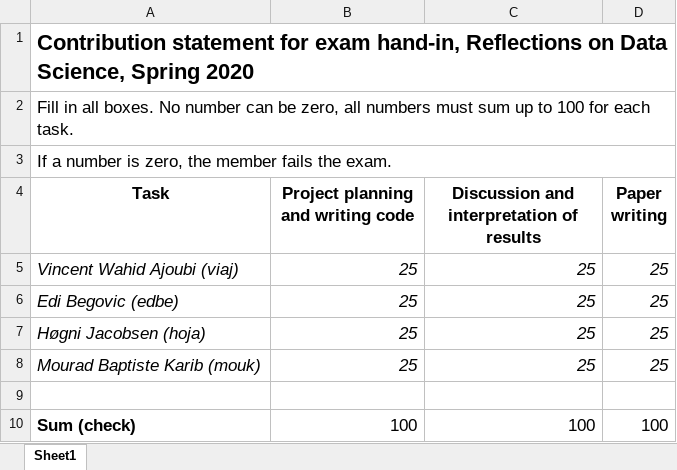
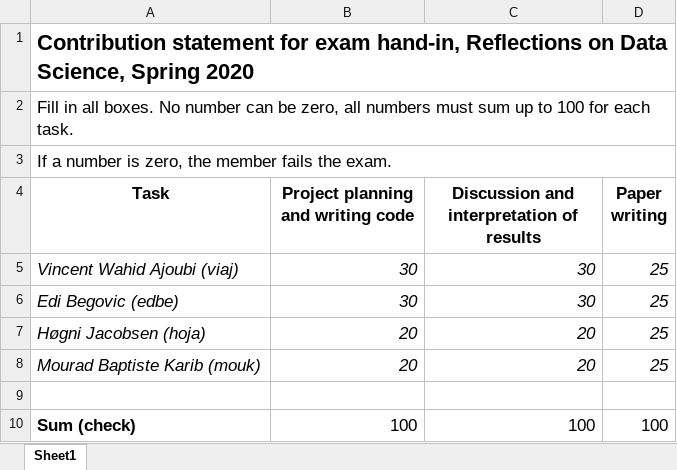
Before and after one commit to edibegovic/ReflectionsDS, an Excel workbook: Exam handin/contribution_statement.xlsx, sheet Sheet1, drawn as a sheet; values as stored, in another font and other column widths than the file's, no borders; the diff names each change by its address in the sheet, - before the commit and + after, or states it on an @@ line.

Commit message:
25 -> 30

```diff
--- a/Exam handin/contribution_statement.xlsx (sheet Sheet1)
+++ b/Exam handin/contribution_statement.xlsx (sheet Sheet1)
-B5:B6: 25
+B5:B6: 30
-C5:C6: 25
+C5:C6: 30
-B7:B8: 25
+B7:B8: 20
-C7:C8: 25
+C7:C8: 20
```
